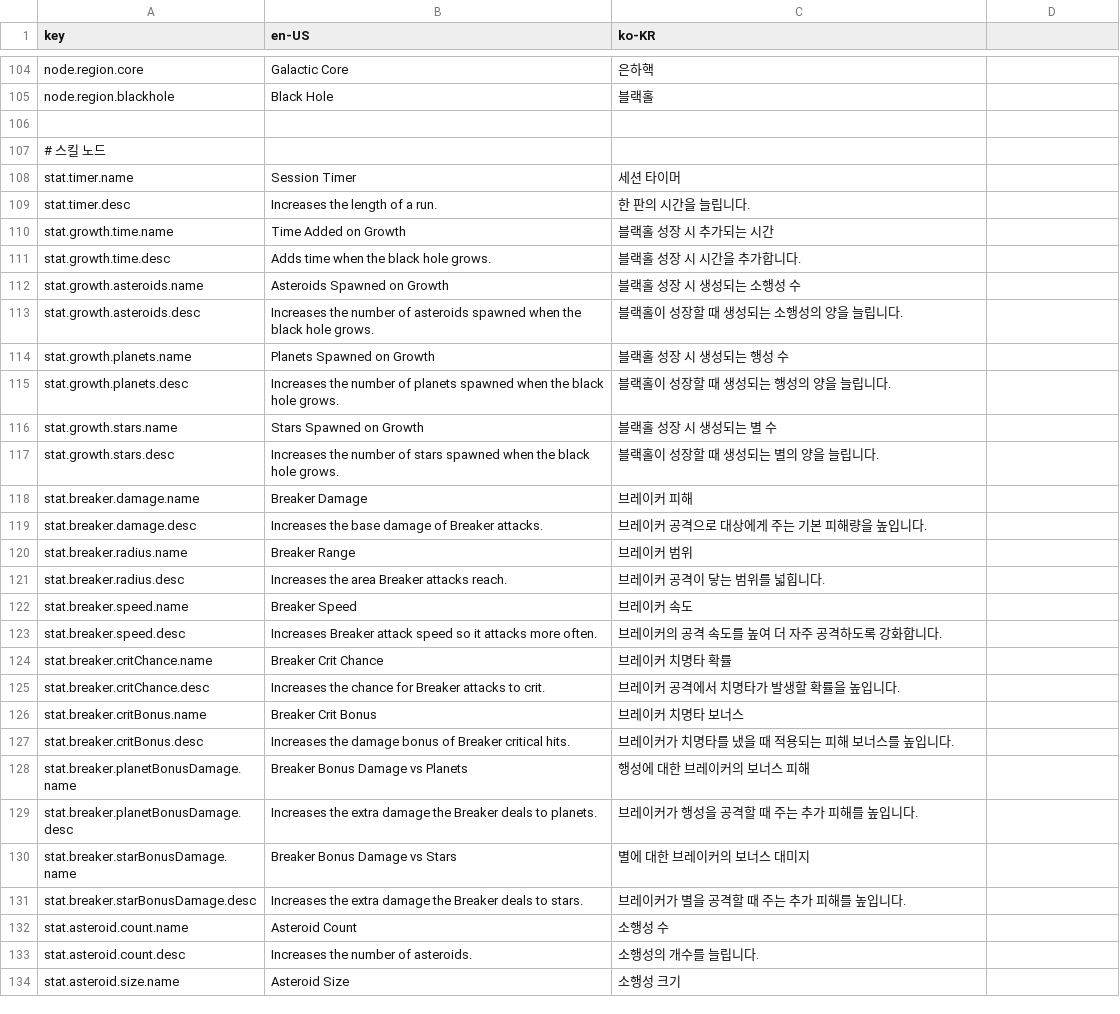
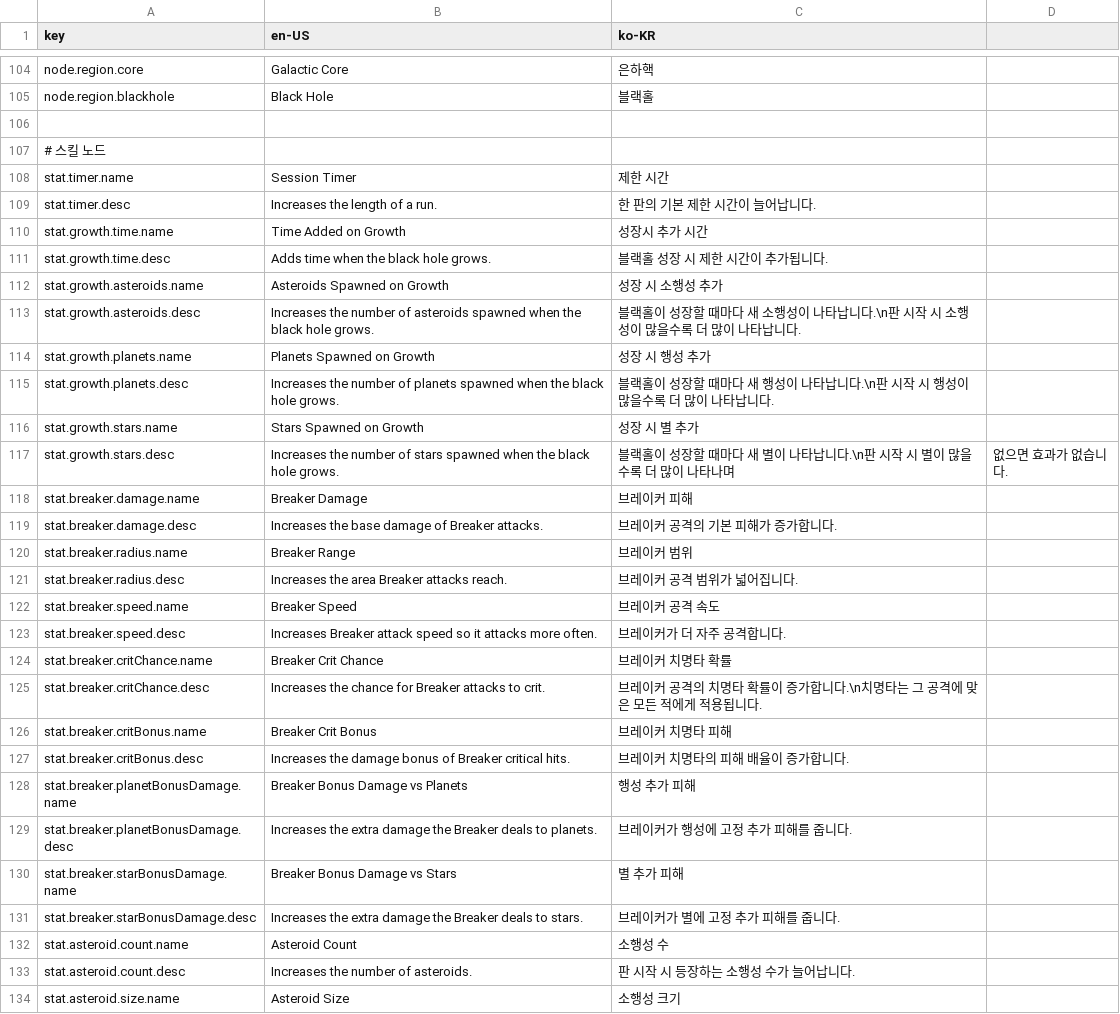
Before and after one commit to 123456789qwaszx/Feed-A-Blackhole-Client, a CSV file: Assets/Data/Localization/UIText.csv, drawn as a sheet; only a part is shown, gaps mark what is left out; the diff covers the shown part only.

Commit message:
[Fix] 스킬 노드 번역 개선
스킬 노드 일부를 다듬어서 한글 번역 개선 작업

```diff
--- a/Assets/Data/Localization/UIText.csv
+++ b/Assets/Data/Localization/UIText.csv
@@ -109,28 +109,28 @@ node.region.blackhole,Black Hole,블랙홀
 # 스킬 노드
-stat.timer.name,Session Timer,세션 타이머
-stat.timer.desc,Increases the length of a run.,한 판의 시간을 늘립니다.
-stat.growth.time.name,Time Added on Growth,블랙홀 성장 시 추가되는 시간
-stat.growth.time.desc,Adds time when the black hole grows.,블랙홀 성장 시 시간을 추가합니다.
-stat.growth.asteroids.name,Asteroids Spawned on Growth,블랙홀 성장 시 생성되는 소행성 수
-stat.growth.asteroids.desc,Increases the number of asteroids spawned when the black hole grows.,블랙홀이 성장할 때 생성되는 소행성의 양을 늘립니다.
-stat.growth.planets.name,Planets Spawned on Growth,블랙홀 성장 시 생성되는 행성 수
-stat.growth.planets.desc,Increases the number of planets spawned when the black hole grows.,블랙홀이 성장할 때 생성되는 행성의 양을 늘립니다.
-stat.growth.stars.name,Stars Spawned on Growth,블랙홀 성장 시 생성되는 별 수
-stat.growth.stars.desc,Increases the number of stars spawned when the black hole grows.,블랙홀이 성장할 때 생성되는 별의 양을 늘립니다.
+stat.timer.name,Session Timer,제한 시간
+stat.timer.desc,Increases the length of a run.,한 판의 기본 제한 시간이 늘어납니다.
+stat.growth.time.name,Time Added on Growth,성장시 추가 시간
+stat.growth.time.desc,Adds time when the black hole grows.,블랙홀 성장 시 제한 시간이 추가됩니다.
+stat.growth.asteroids.name,Asteroids Spawned on Growth,성장 시 소행성 추가
+stat.growth.asteroids.desc,Increases the number of asteroids spawned when the black hole grows.,블랙홀이 성장할 때마다 새 소행성이 나타납니다.\n판 시작 시 소행성이 많을수록 더 많이 나타납니다.
+stat.growth.planets.name,Planets Spawned on Growth,성장 시 행성 추가
+stat.growth.planets.desc,Increases the number of planets spawned when the black hole grows.,블랙홀이 성장할 때마다 새 행성이 나타납니다.\n판 시작 시 행성이 많을수록 더 많이 나타납니다.
+stat.growth.stars.name,Stars Spawned on Growth,성장 시 별 추가
+stat.growth.stars.desc,Increases the number of stars spawned when the black hole grows.,블랙홀이 성장할 때마다 새 별이 나타납니다.\n판 시작 시 별이 많을수록 더 많이 나타나며, 없으면 효과가 없습니다.
 stat.breaker.damage.name,Breaker Damage,브레이커 피해
-stat.breaker.damage.desc,Increases the base damage of Breaker attacks.,브레이커 공격으로 대상에게 주는 기본 피해량을 높입니다.
+stat.breaker.damage.desc,Increases the base damage of Breaker attacks.,브레이커 공격의 기본 피해가 증가합니다.
 stat.breaker.radius.name,Breaker Range,브레이커 범위
-stat.breaker.radius.desc,Increases the area Breaker attacks reach.,브레이커 공격이 닿는 범위를 넓힙니다.
-stat.breaker.speed.name,Breaker Speed,브레이커 속도
-stat.breaker.speed.desc,Increases Breaker attack speed so it attacks more often.,브레이커의 공격 속도를 높여 더 자주 공격하도록 강화합니다.
+stat.breaker.radius.desc,Increases the area Breaker attacks reach.,브레이커 공격 범위가 넓어집니다.
+stat.breaker.speed.name,Breaker Speed,브레이커 공격 속도
+stat.breaker.speed.desc,Increases Breaker attack speed so it attacks more often.,브레이커가 더 자주 공격합니다.
 stat.breaker.critChance.name,Breaker Crit Chance,브레이커 치명타 확률
-stat.breaker.critChance.desc,Increases the chance for Breaker attacks to crit.,브레이커 공격에서 치명타가 발생할 확률을 높입니다.
-stat.breaker.critBonus.name,Breaker Crit Bonus,브레이커 치명타 보너스
-stat.breaker.critBonus.desc,Increases the damage bonus of Breaker critical hits.,브레이커가 치명타를 냈을 때 적용되는 피해 보너스를 높입니다.
-stat.breaker.planetBonusDamage.name,Breaker Bonus Damage vs Planets,행성에 대한 브레이커의 보너스 피해
-stat.breaker.planetBonusDamage.desc,Increases the extra damage the Breaker deals to planets.,브레이커가 행성을 공격할 때 주는 추가 피해를 높입니다.
-stat.breaker.starBonusDamage.name,Breaker Bonus Damage vs Stars,별에 대한 브레이커의 보너스 대미지
-stat.breaker.starBonusDamage.desc,Increases the extra damage the Breaker deals to stars.,브레이커가 별을 공격할 때 주는 추가 피해를 높입니다.
+stat.breaker.critChance.desc,Increases the chance for Breaker attacks to crit.,브레이커 공격의 치명타 확률이 증가합니다.\n치명타는 그 공격에 맞은 모든 적에게 적용됩니다.
+stat.breaker.critBonus.name,Breaker Crit Bonus,브레이커 치명타 피해
+stat.breaker.critBonus.desc,Increases the damage bonus of Breaker critical hits.,브레이커 치명타의 피해 배율이 증가합니다.
+stat.breaker.planetBonusDamage.name,Breaker Bonus Damage vs Planets,행성 추가 피해
+stat.breaker.planetBonusDamage.desc,Increases the extra damage the Breaker deals to planets.,브레이커가 행성에 고정 추가 피해를 줍니다.
+stat.breaker.starBonusDamage.name,Breaker Bonus Damage vs Stars,별 추가 피해
+stat.breaker.starBonusDamage.desc,Increases the extra damage the Breaker deals to stars.,브레이커가 별에 고정 추가 피해를 줍니다.
 stat.asteroid.count.name,Asteroid Count,소행성 수
-stat.asteroid.count.desc,Increases the number of asteroids.,소행성의 개수를 늘립니다.
+stat.asteroid.count.desc,Increases the number of asteroids.,판 시작 시 등장하는 소행성 수가 늘어납니다.
 stat.asteroid.size.name,Asteroid Size,소행성 크기
```
Also changed, not shown: 50 edited cells elsewhere in this file.
